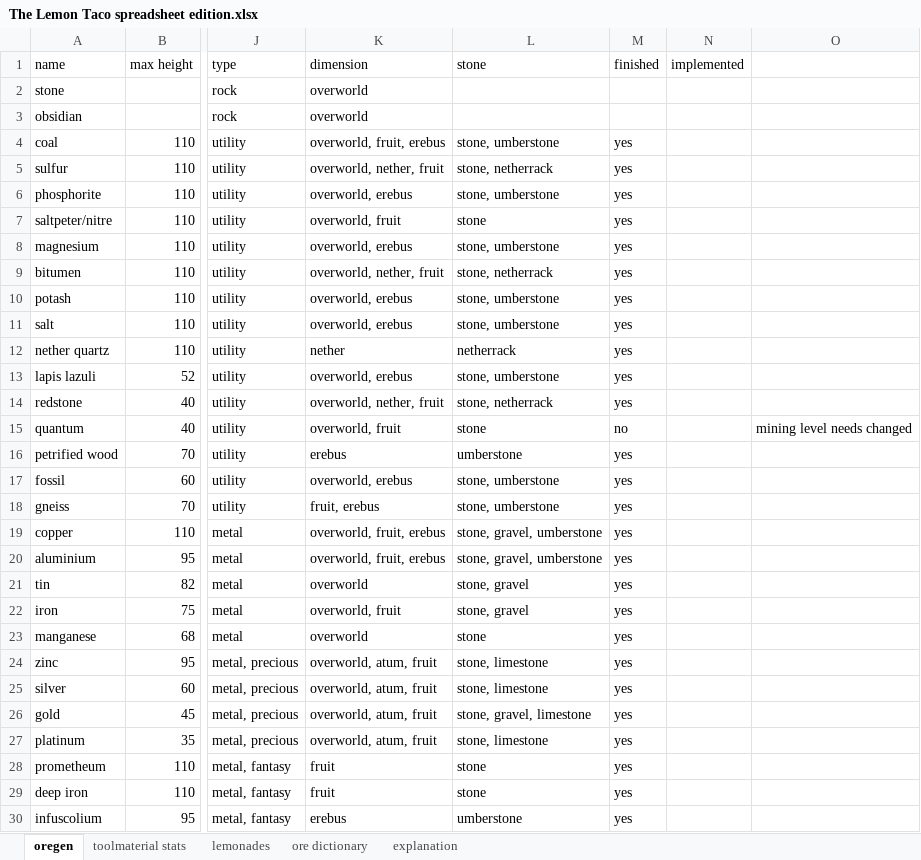
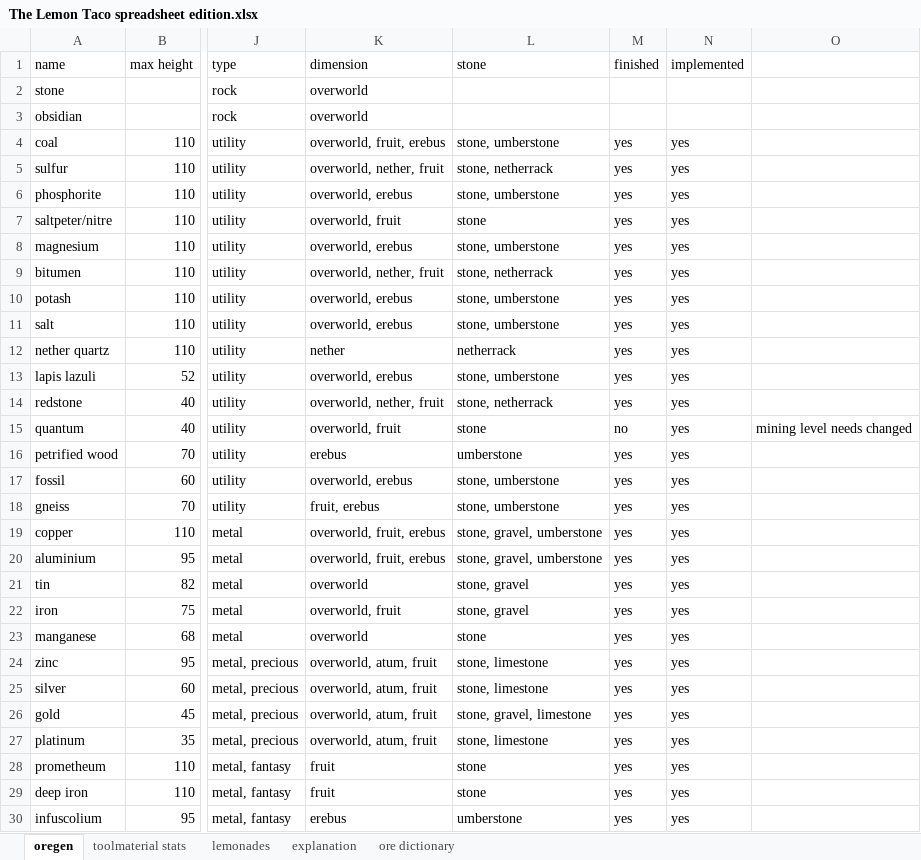
Before and after one commit to RCXcrafter/The-Lemon-Taco, an Excel workbook: The Lemon Taco spreadsheet edition.xlsx, sheet oregen, drawn as a sheet; only a part is shown, gaps mark what is left out; values as stored, in another font and other column widths than the file's, no borders; conditional formats not drawn; the diff covers the shown part only; the diff names each change by its address in the sheet, - before the commit and + after, or states it on an @@ line.

```diff
--- a/The Lemon Taco spreadsheet edition.xlsx (sheet oregen)
+++ b/The Lemon Taco spreadsheet edition.xlsx (sheet oregen)
@@ sheet tab order changed: oregen | toolmaterial stats | lemonades | explanation | ore dictionary @@
-N4:N30 (implemented): (empty)
+N4:N30 (implemented): yes
```
Also changed, not shown: 31 edited cells and cell formats elsewhere in this sheet, sheet explanation, sheet lemonades, 3 other files.
